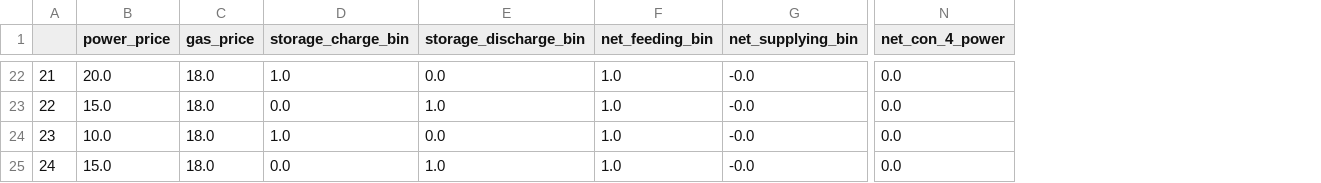
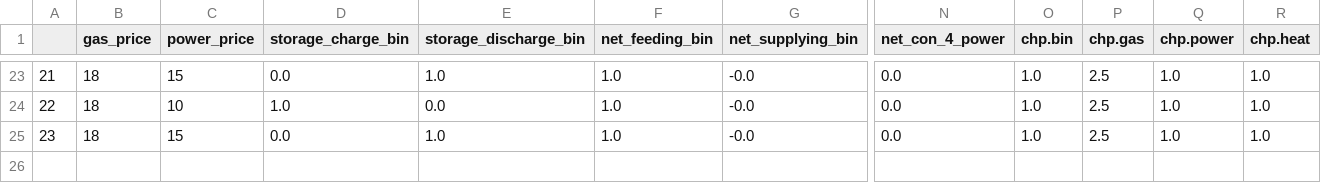
Before and after one commit to HTWK-Interconnected-Energy-Systems/BURN4H2, a CSV file: data/output/output_time_series.csv, drawn as a sheet; only a part is shown, gaps mark what is left out; removed rows and columns are numbered as before the commit, all else as after; rows hold the shown columns only; the diff covers the shown part only; the diff names each change by its address in the sheet, - before the commit and + after, or states it on an @@ line.

```diff
--- a/data/output/output_time_series.csv
+++ b/data/output/output_time_series.csv
-column B (power_price), row 22: 20.0; rows 24-25: 10.0 | 15.0
+column C (power_price), rows 23-25: 15 | 10 | 15
+column O (chp.bin), rows 23-25: all 1.0
+column P (chp.gas), rows 23-25: all 2.5
+column Q (chp.power), rows 23-25: all 1.0
+column R (chp.heat), rows 23-25: all 1.0
-B23 (gas_price): 18.0
+B23 (gas_price): 18
-D23 (storage_charge_bin): 1.0
+D23 (storage_charge_bin): 0.0
-E23 (storage_discharge_bin): 0.0
+E23 (storage_discharge_bin): 1.0
-row 23: 22 | 15.0 | 18.0 | 0.0 | 1.0 | 1.0 | -0.0 | 0.0
-A24: 23
+A24: 22
-B24:B25 (gas_price): 18.0
+B24:B25 (gas_price): 18
-A25: 24
+A25: 23
```
Also changed, not shown: 1 added row and 73 edited cells elsewhere in this file, data/postprocessing/231121_compare_restructured_models/231121_chp_block_output_time_series.csv, 1 other file.
